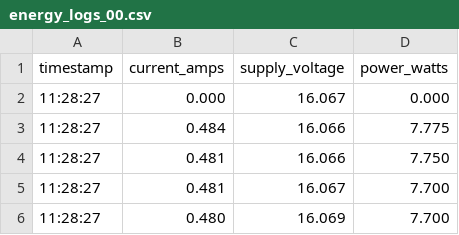
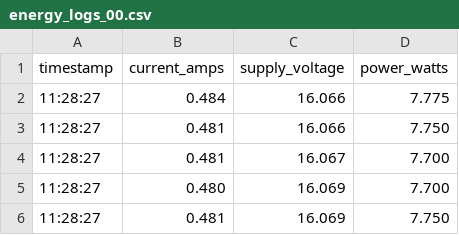
Before and after one commit to S2-group/greens-2026-ase-rover-rep-pkg, a CSV file: data/conservative_intervention/battery_1min_600Hz(img)/energy_logs/energy_logs_00.csv, drawn as a sheet; only a part is shown; the shorter side is filled out with more unchanged rows; the diff names each change by its address in the sheet, - before the commit and + after, or states it on an @@ line.

```diff
--- a/data/conservative_intervention/battery_1min_600Hz(img)/energy_logs/energy_logs_00.csv
+++ b/data/conservative_intervention/battery_1min_600Hz(img)/energy_logs/energy_logs_00.csv
-row 2: 11:28:27 | 0.000 | 16.067 | 0.000
```
Also changed, not shown: data/before_intervention/battery_1min_600Hz(idle)/powerstat.csv, data/before_intervention/battery_1min_600Hz(img)/powerstat.csv, 14 other files.
